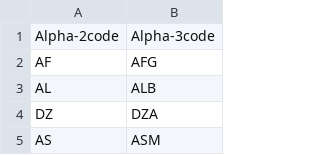
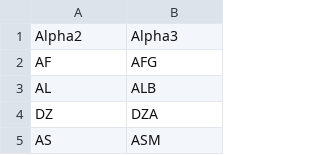
Before and after one commit to tritchlin/steam_analysis, a CSV file: resources/countries_codes_and_coordinates.csv, drawn as a sheet; only a part is shown; removed rows and columns are numbered as before the commit, all else as after; the diff names each change by its address in the sheet, - before the commit and + after, or states it on an @@ line.

```diff
--- a/resources/countries_codes_and_coordinates.csv
+++ b/resources/countries_codes_and_coordinates.csv
-row 1: Alpha-2code | Alpha-3code
+row 1: Alpha2 | Alpha3
```
Also changed, not shown: 6 other files.
